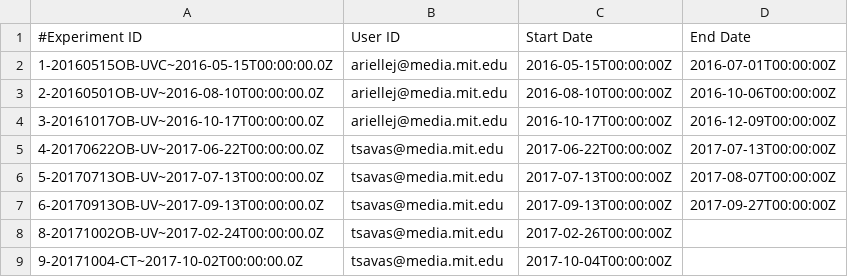
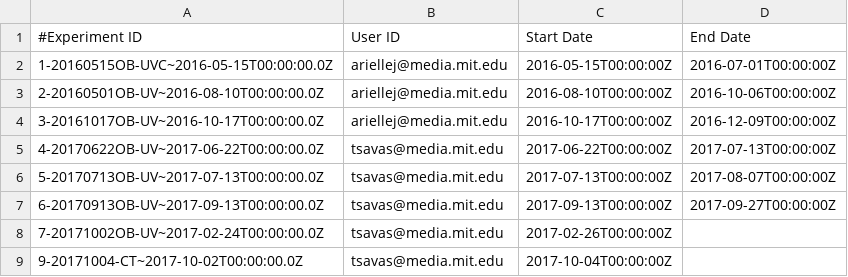
Before and after one commit to nikhillondhe9/openag-cloud-v1, a CSV file: bigquery-setup/data/exp.csv, drawn as a sheet.

```diff
--- a/bigquery-setup/data/exp.csv
+++ b/bigquery-setup/data/exp.csv
@@ -7,3 +7,3 @@
 6-20170913OB-UV~2017-09-13T00:00:00.0Z,tsavas@media.mit.edu,2017-09-13T00:00:00Z,2017-09-27T00:00:00Z
-8-20171002OB-UV~2017-02-24T00:00:00.0Z,tsavas@media.mit.edu,2017-02-26T00:00:00Z,
+7-20171002OB-UV~2017-02-24T00:00:00.0Z,tsavas@media.mit.edu,2017-02-26T00:00:00Z,
 9-20171004-CT~2017-10-02T00:00:00.0Z,tsavas@media.mit.edu,2017-10-04T00:00:00Z,
```
Also changed, not shown: bigquery-setup/data/com.csv, bigquery-setup/data/treat.csv, 10 other files.
